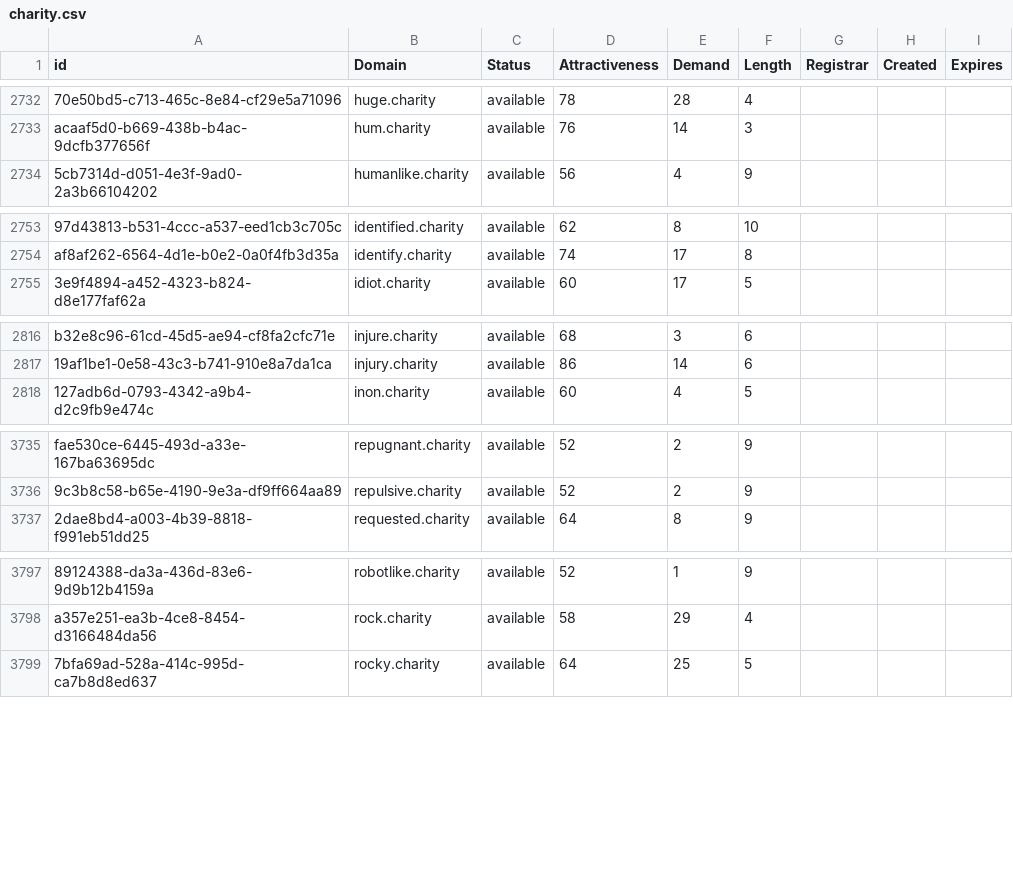
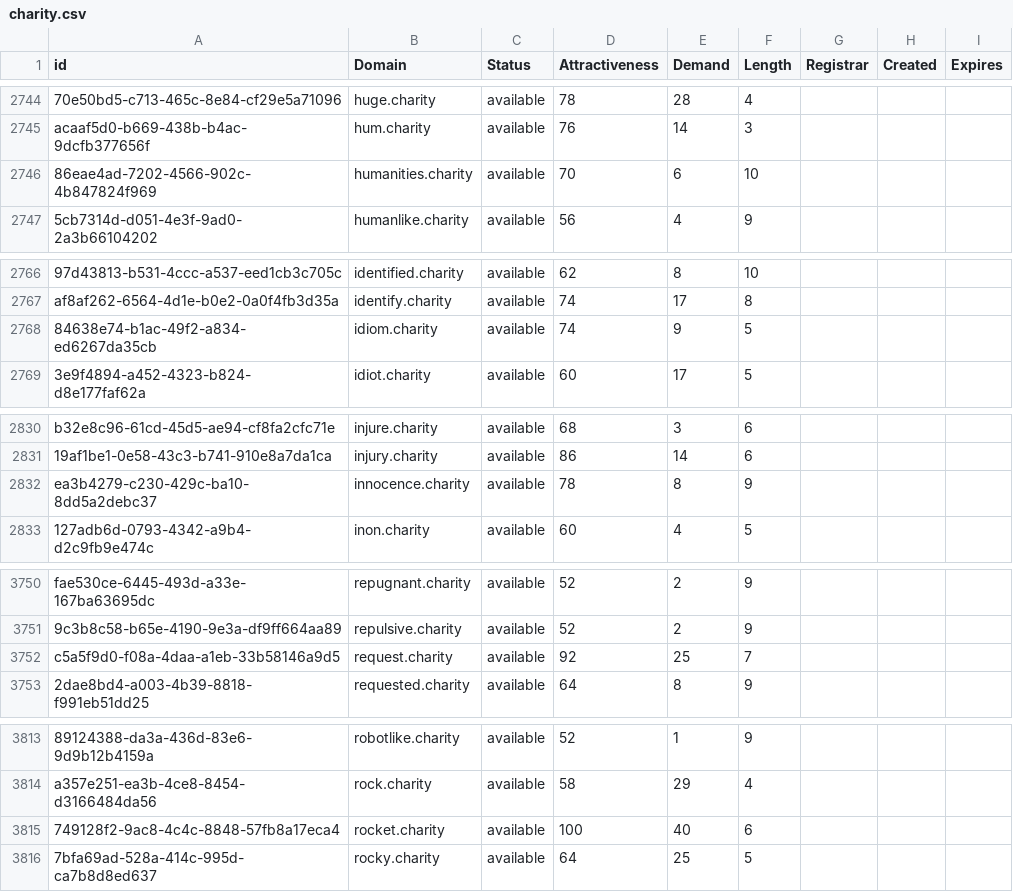
Before and after one commit to UniqueDomains/charity-oneword-domains, a CSV file: charity.csv, drawn as a sheet; only a part is shown, gaps mark what is left out; the diff covers the shown part only; the diff names each change by its address in the sheet, - before the commit and + after, or states it on an @@ line.

```diff
--- a/charity.csv
+++ b/charity.csv
+row 2746: 86eae4ad-7202-4566-902c-4b847824f969 | humanities.charity | available | 70 | 6 | 10
+row 2768: 84638e74-b1ac-49f2-a834-ed6267da35cb | idiom.charity | available | 74 | 9 | 5
+row 2832: ea3b4279-c230-429c-ba10-8dd5a2debc37 | innocence.charity | available | 78 | 8 | 9
+row 3752: c5a5f9d0-f08a-4daa-a1eb-33b58146a9d5 | request.charity | available | 92 | 25 | 7
+row 3815: 749128f2-9ac8-4c4c-8848-57fb8a17eca4 | rocket.charity | available | 100 | 40 | 6
```
Also changed, not shown: 14 added rows, 1 removed row and 29 edited cells elsewhere in this file, 2 other files.
